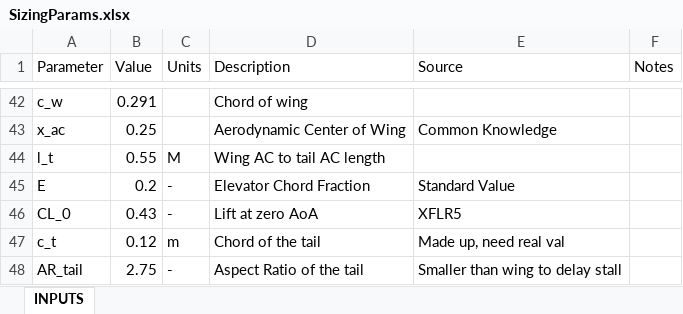
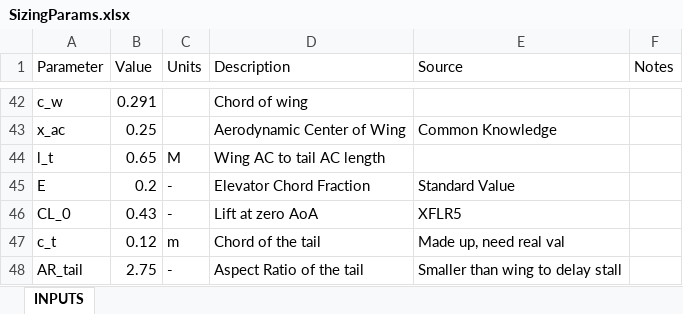
Before and after one commit to HudsonReynolds/451-DBF-Team01, an Excel workbook: SizingParams.xlsx, sheet INPUTS, drawn as a sheet; only a part is shown, gaps mark what is left out; values as stored, in another font and other column widths than the file's, no borders; charts and pictures not drawn; the diff names each change by its address in the sheet, - before the commit and + after, or states it on an @@ line.

```diff
--- a/SizingParams.xlsx (sheet INPUTS)
+++ b/SizingParams.xlsx (sheet INPUTS)
-B44 (Value): 0.55
+B44 (Value): 0.65
```
Also changed, not shown: charts or pictures, 3 other files.
